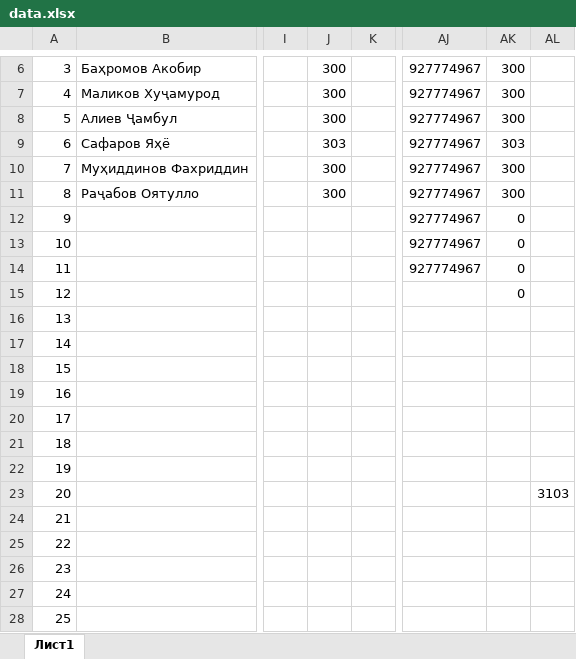
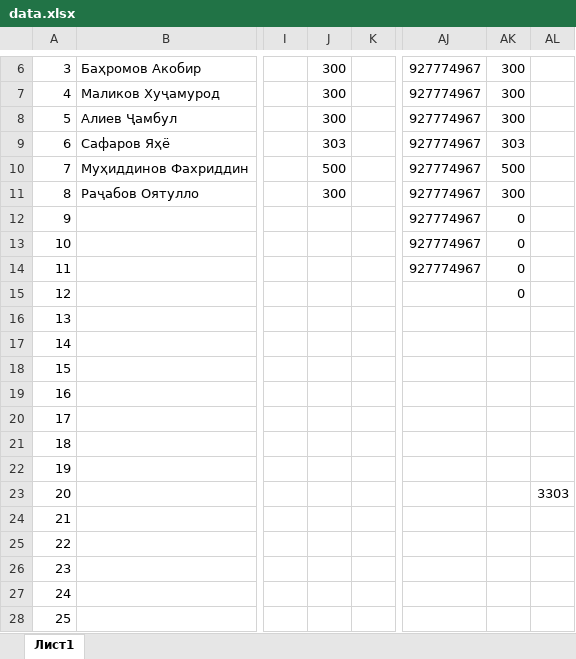
Before and after one commit to mahmadullo2003/fondmargheb, an Excel workbook: data.xlsx, sheet Лист1, drawn as a sheet; only a part is shown, gaps mark what is left out; values as stored, in another font and other column widths than the file's, no borders; the diff names each change by its address in the sheet, - before the commit and + after, or states it on an @@ line.

Commit message:
Add files via upload

```diff
--- a/data.xlsx (sheet Лист1)
+++ b/data.xlsx (sheet Лист1)
-J10: 300
+J10: 500
-AK10: 300
+AK10: 500
-AL23: 3103
+AL23: 3303
```
